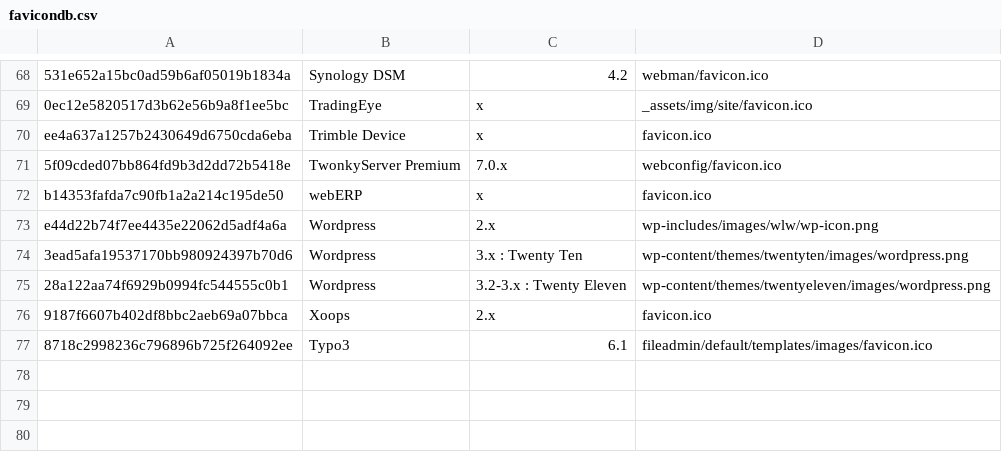
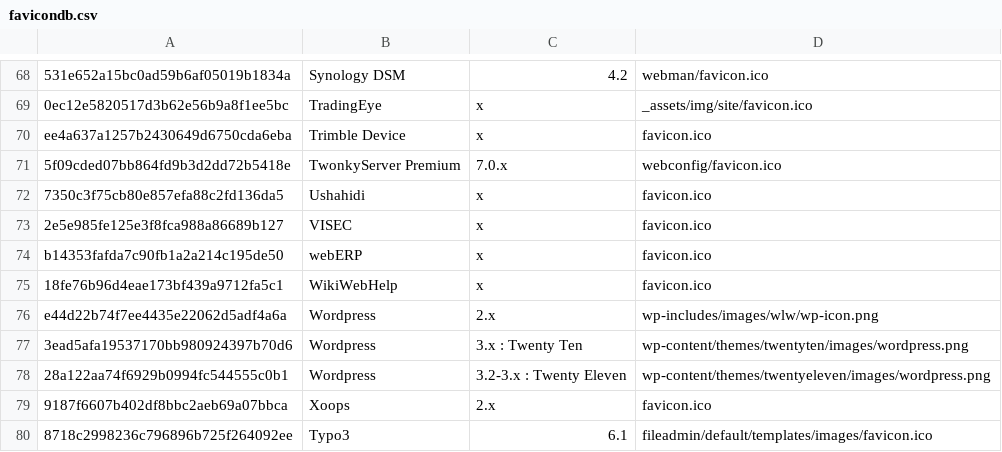
Before and after one commit to smylekiller/favicon-database, a CSV file: favicondb.csv, drawn as a sheet; only a part is shown, gaps mark what is left out; the diff names each change by its address in the sheet, - before the commit and + after, or states it on an @@ line.

Commit message:
Update favicondb.csv

```diff
--- a/favicondb.csv
+++ b/favicondb.csv
+row 72: 7350c3f75cb80e857efa88c2fd136da5 | Ushahidi | x | favicon.ico
+row 73: 2e5e985fe125e3f8fca988a86689b127 | VISEC | x | favicon.ico
+row 75: 18fe76b96d4eae173bf439a9712fa5c1 | WikiWebHelp | x | favicon.ico
```
